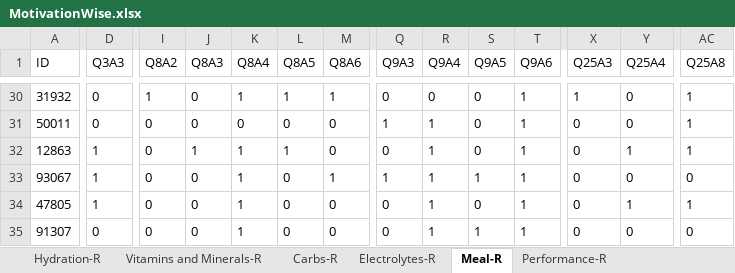
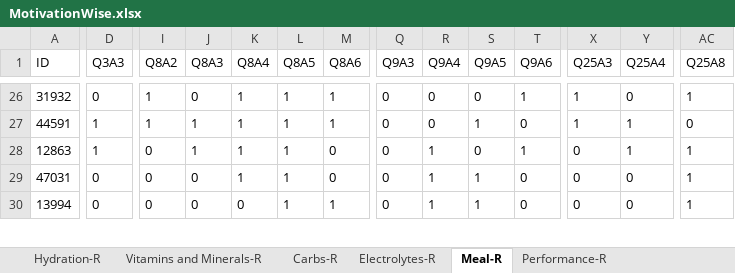
Before and after one commit to Dschoonb/Sports-Drinks-2024, an Excel workbook: MotivationWise.xlsx, sheet Meal-R, drawn as a sheet; only a part is shown, gaps mark what is left out; values as stored, in another font and other column widths than the file's, no borders; removed rows and columns are numbered as before the commit, all else as after; rows hold the shown columns only; the diff covers the shown part only; the diff names each change by its address in the sheet, - before the commit and + after, or states it on an @@ line.

```diff
--- a/MotivationWise.xlsx (sheet Meal-R)
+++ b/MotivationWise.xlsx (sheet Meal-R)
-A27 (ID): 50011
+A27 (ID): 44591
-D27 (Q3A3): 0
+D27 (Q3A3): 1
-I27 (Q8A2): 0
+I27 (Q8A2): 1
-J27 (Q8A3): 0
+J27 (Q8A3): 1
-K27 (Q8A4): 0
+K27 (Q8A4): 1
-L27 (Q8A5): 0
+L27 (Q8A5): 1
-M27 (Q8A6): 0
+M27 (Q8A6): 1
-Q27 (Q9A3): 1
+Q27 (Q9A3): 0
-R27 (Q9A4): 1
+R27 (Q9A4): 0
-S27 (Q9A5): 0
+S27 (Q9A5): 1
-T27 (Q9A6): 1
+T27 (Q9A6): 0
-X27 (Q25A3): 0
+X27 (Q25A3): 1
-Y27 (Q25A4): 0
+Y27 (Q25A4): 1
-AC27 (Q25A8): 1
+AC27 (Q25A8): 0
-row 33: 93067 | 1 | 0 | 0 | 1 | 0 | 1 | 1 | 1 | 1 | 1 | 0 | 0 | 0
-A29 (ID): 47805
+A29 (ID): 47031
-D29 (Q3A3): 1
+D29 (Q3A3): 0
-L29:L30 (Q8A5): 0
+L29:L30 (Q8A5): 1
-S29 (Q9A5): 0
+S29 (Q9A5): 1
-T29:T30 (Q9A6): 1
+T29:T30 (Q9A6): 0
-Y29 (Q25A4): 1
+Y29 (Q25A4): 0
-A30 (ID): 91307
+A30 (ID): 13994
-K30 (Q8A4): 1
+K30 (Q8A4): 0
-M30 (Q8A6): 0
+M30 (Q8A6): 1
-AC30 (Q25A8): 0
+AC30 (Q25A8): 1
```
Also changed, not shown: 10 added rows, 19 removed rows and 94 edited cells elsewhere in this sheet, Usage Survey Results_4R.xlsx, 14 other files.
